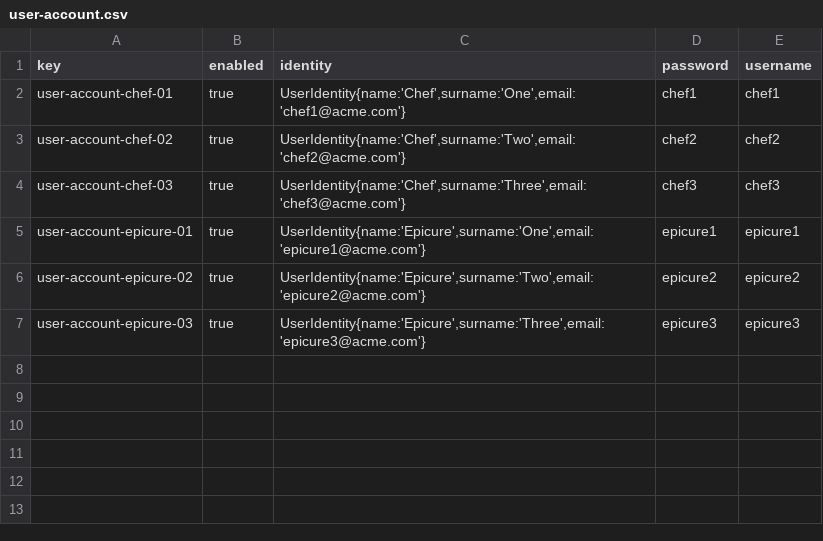
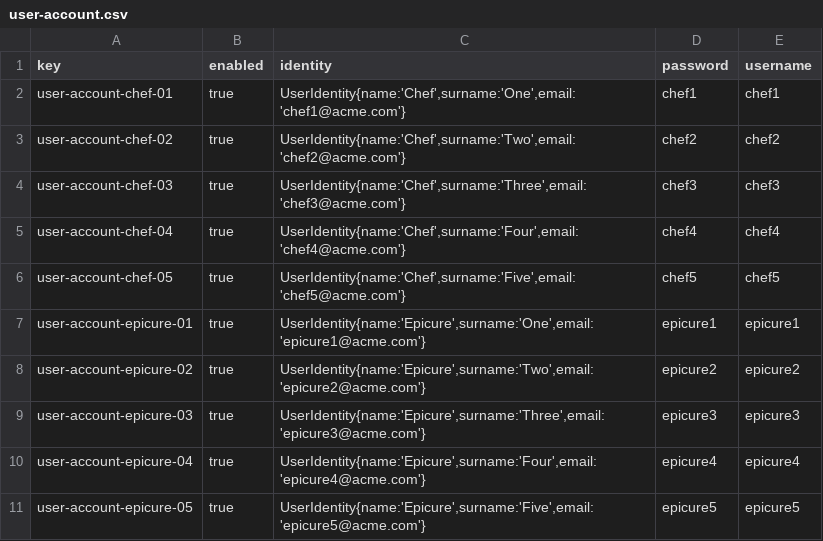
Before and after one commit to antsolismir/Acme-Recipes-Individual, a CSV file: src/main/webapp/WEB-INF/resources/sample-data/user-account.csv, drawn as a sheet.

Commit message:
Fixed test and added more data

```diff
--- a/src/main/webapp/WEB-INF/resources/sample-data/user-account.csv
+++ b/src/main/webapp/WEB-INF/resources/sample-data/user-account.csv
@@ -4,2 +4,4 @@ user-account-chef-02,true,"UserIdentity{name:'Chef',surname:'Two',email:'chef2@a
 user-account-chef-03,true,"UserIdentity{name:'Chef',surname:'Three',email:'chef3@acme.com'}",chef3,chef3
+user-account-chef-04,true,"UserIdentity{name:'Chef',surname:'Four',email:'chef4@acme.com'}",chef4,chef4
+user-account-chef-05,true,"UserIdentity{name:'Chef',surname:'Five',email:'chef5@acme.com'}",chef5,chef5
 user-account-epicure-01,true,"UserIdentity{name:'Epicure',surname:'One',email:'epicure1@acme.com'}",epicure1,epicure1
@@ -7 +9,3 @@ user-account-epicure-02,true,"UserIdentity{name:'Epicure',surname:'Two',email:'e
 user-account-epicure-03,true,"UserIdentity{name:'Epicure',surname:'Three',email:'epicure3@acme.com'}",epicure3,epicure3
+user-account-epicure-04,true,"UserIdentity{name:'Epicure',surname:'Four',email:'epicure4@acme.com'}",epicure4,epicure4
+user-account-epicure-05,true,"UserIdentity{name:'Epicure',surname:'Five',email:'epicure5@acme.com'}",epicure5,epicure5
```
Also changed, not shown: src/main/webapp/WEB-INF/resources/sample-data/chef.csv, src/main/webapp/WEB-INF/resources/sample-data/epicure.csv, 5 other files.
